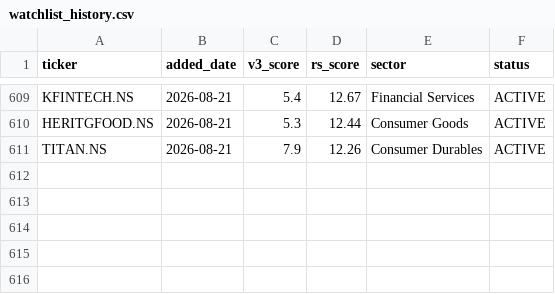
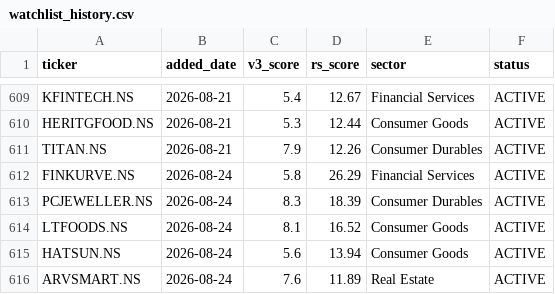
Before and after one commit to adi-git01/nifty-dashboard, a CSV file: data/watchlist_history.csv, drawn as a sheet; only a part is shown, gaps mark what is left out; the diff names each change by its address in the sheet, - before the commit and + after, or states it on an @@ line.

```diff
--- a/data/watchlist_history.csv
+++ b/data/watchlist_history.csv
+row 612: FINKURVE.NS | 2026-08-24 | 5.8 | 26.29 | Financial Services | ACTIVE
+row 613: PCJEWELLER.NS | 2026-08-24 | 8.3 | 18.39 | Consumer Durables | ACTIVE
+row 614: LTFOODS.NS | 2026-08-24 | 8.1 | 16.52 | Consumer Goods | ACTIVE
+row 615: HATSUN.NS | 2026-08-24 | 5.6 | 13.94 | Consumer Goods | ACTIVE
+row 616: ARVSMART.NS | 2026-08-24 | 7.6 | 11.89 | Real Estate | ACTIVE
```
Also changed, not shown: data/alerts_log.csv, data/ias_signal_log.csv, 10 other files.
